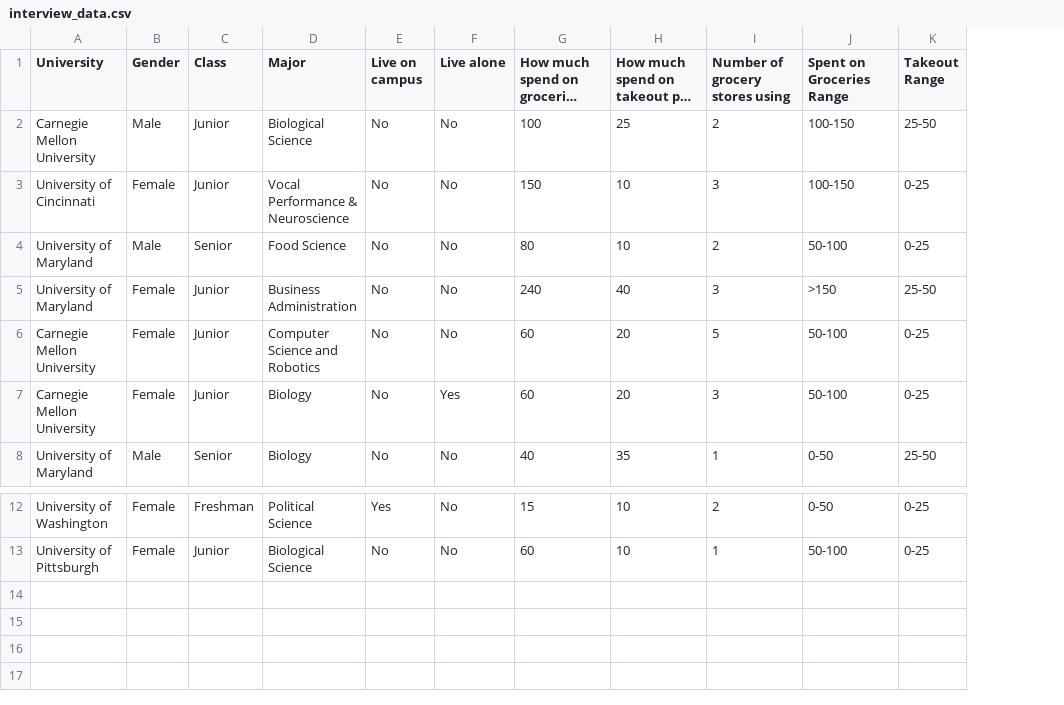
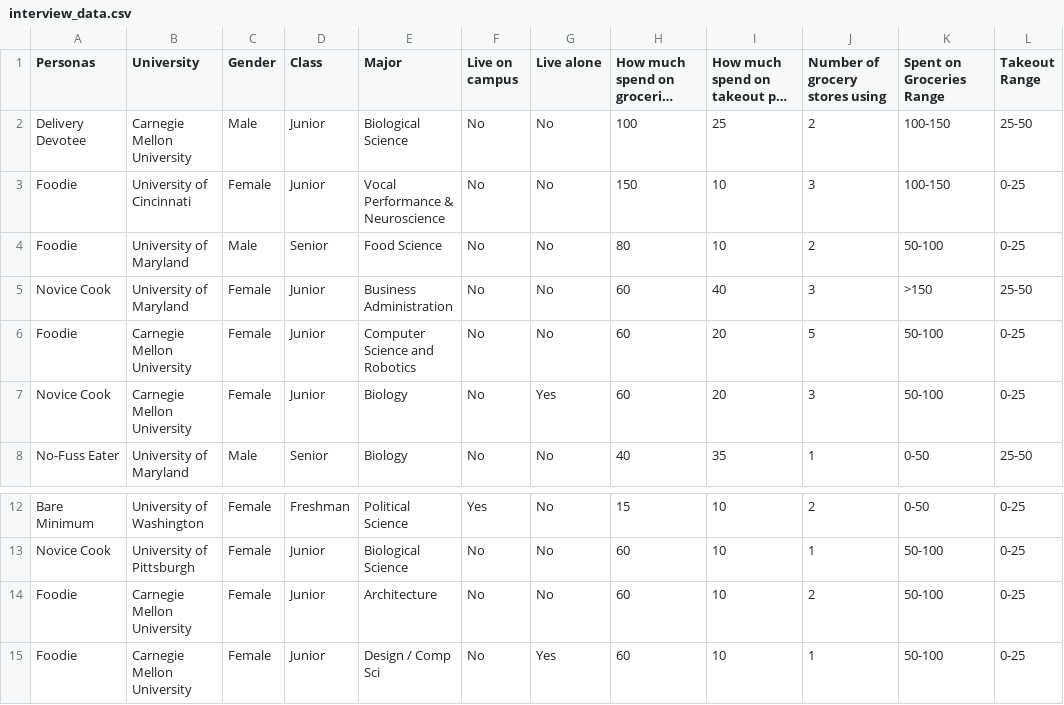
Before and after one commit to kunalkhadilkar/CSL_Streamlit, a CSV file: interview_data.csv, drawn as a sheet; only a part is shown, gaps mark what is left out; long unchanged cells end in …; addresses are those after the commit; the diff names each change by its address in the sheet, - before the commit and + after, or states it on an @@ line.

```diff
--- a/interview_data.csv
+++ b/interview_data.csv
+column A (Personas), rows 2-8: Delivery Devotee | Foodie | Foodie | Novice Cook | Foodie | Novice Cook | No-Fuss Eater; rows 12-13: Bare Minimum | Novice Cook
-H5: 240
+H5: 60
+row 14: Foodie | Carnegie Mellon University | Female | Junior | Architecture | No | No | 60 | 10 | 2 | 50-100 | 0-25
+row 15: Foodie | Carnegie Mellon University | Female | Junior | Design / Comp Sci | No | Yes | 60 | 10 | 1 | 50-100 | 0-25
```
Also changed, not shown: 1 other file.
